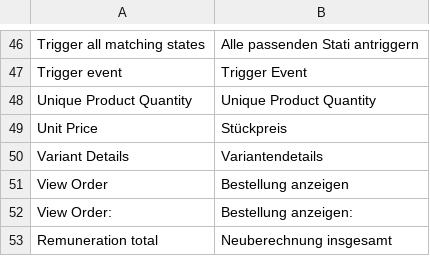
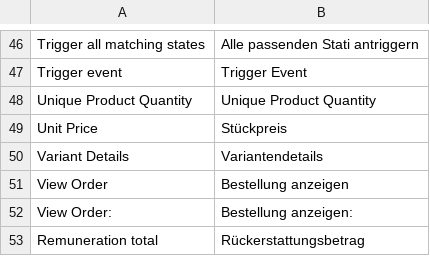
Before and after one commit to spryker/sales, a CSV file: data/translation/Zed/de_DE.csv, drawn as a sheet; only a part is shown, gaps mark what is left out; the diff names each change by its address in the sheet, - before the commit and + after, or states it on an @@ line.

Commit message:
PS-12236: Adjusted glossaries.

```diff
--- a/data/translation/Zed/de_DE.csv
+++ b/data/translation/Zed/de_DE.csv
-B53: Neuberechnung insgesamt
+B53: Rückerstattungsbetrag
```
